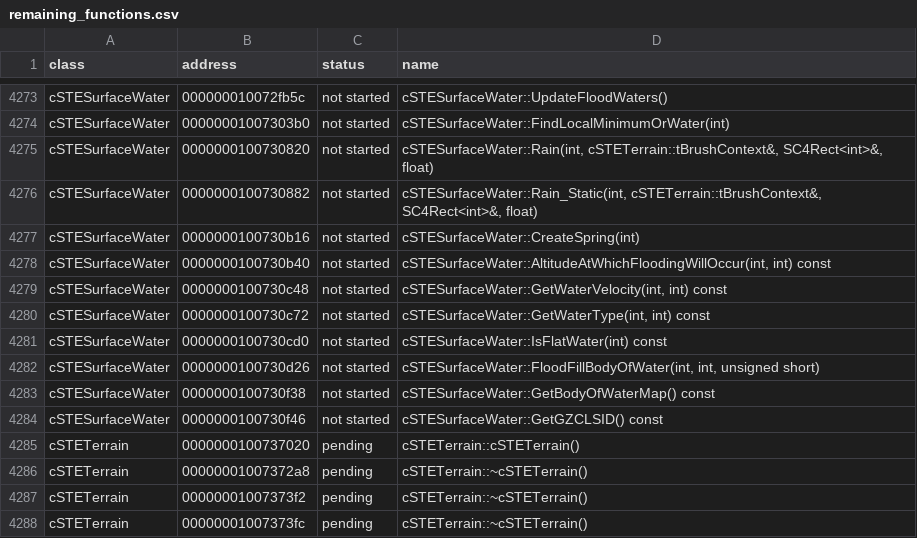
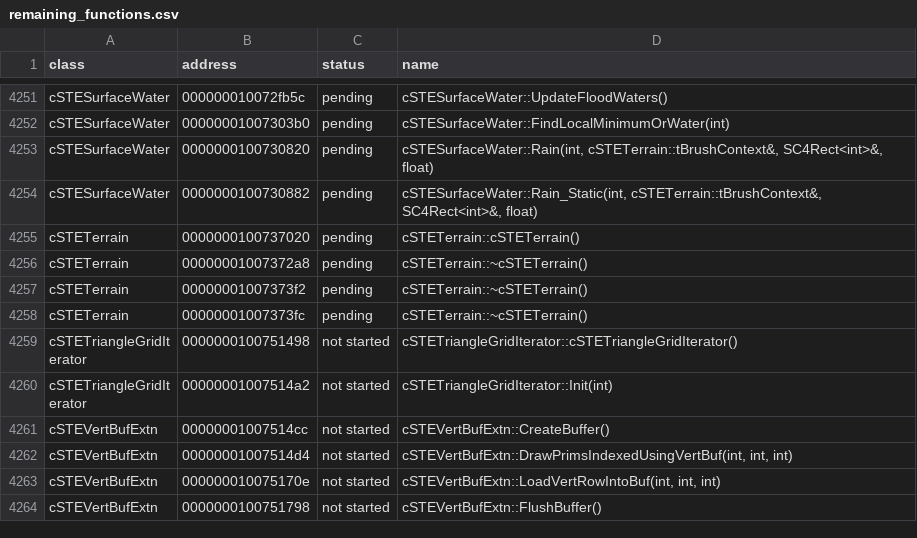
Before and after one commit to CadenKalez/DeSCAi4, a CSV file: notes/remaining_functions.csv, drawn as a sheet; only a part is shown, gaps mark what is left out; the shorter side is filled out with more unchanged rows; removed rows and columns are numbered as before the commit, all else as after; the diff covers the shown part only; the diff names each change by its address in the sheet, - before the commit and + after, or states it on an @@ line.

```diff
--- a/notes/remaining_functions.csv
+++ b/notes/remaining_functions.csv
-C4251:C4254 (status): not started
+C4251:C4254 (status): pending
-row 4277: cSTESurfaceWater | 0000000100730b16 | not started | cSTESurfaceWater::CreateSpring(int)
-row 4278: cSTESurfaceWater | 0000000100730b40 | not started | cSTESurfaceWater::AltitudeAtWhichFloodingWillOccur(int, int) const
-row 4279: cSTESurfaceWater | 0000000100730c48 | not started | cSTESurfaceWater::GetWaterVelocity(int, int) const
-row 4280: cSTESurfaceWater | 0000000100730c72 | not started | cSTESurfaceWater::GetWaterType(int, int) const
-row 4281: cSTESurfaceWater | 0000000100730cd0 | not started | cSTESurfaceWater::IsFlatWater(int) const
-row 4282: cSTESurfaceWater | 0000000100730d26 | not started | cSTESurfaceWater::FloodFillBodyOfWater(int, int, unsigned short)
-row 4283: cSTESurfaceWater | 0000000100730f38 | not started | cSTESurfaceWater::GetBodyOfWaterMap() const
-row 4284: cSTESurfaceWater | 0000000100730f46 | not started | cSTESurfaceWater::GetGZCLSID() const
```
Also changed, not shown: 22 removed rows and 1 edited cell elsewhere in this file, notes/todo.csv, 14 other files.
